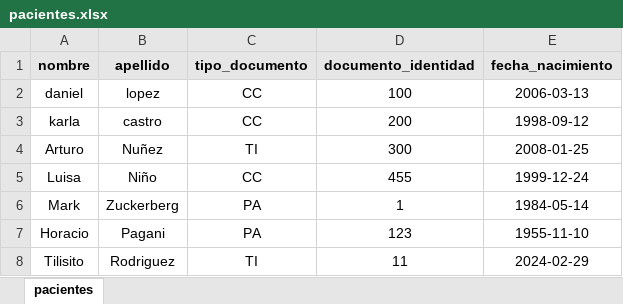
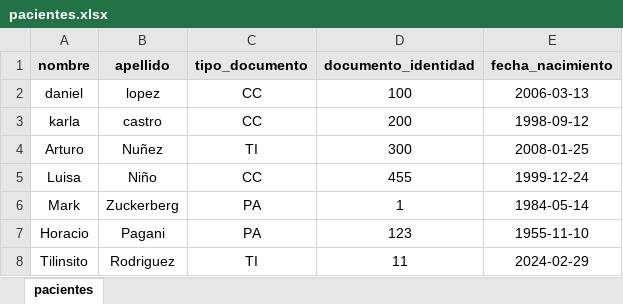
Before and after one commit to Aiskiub/Proyecto-Sistema-de-Citas, an Excel workbook: excel/pacientes.xlsx, sheet pacientes, drawn as a sheet; values as stored, in another font and other column widths than the file's, no borders; the diff names each change by its address in the sheet, - before the commit and + after, or states it on an @@ line.

Commit message:
trasnochada

```diff
--- a/excel/pacientes.xlsx (sheet pacientes)
+++ b/excel/pacientes.xlsx (sheet pacientes)
-A8 (nombre): Tilisito
+A8 (nombre): Tilinsito
```
